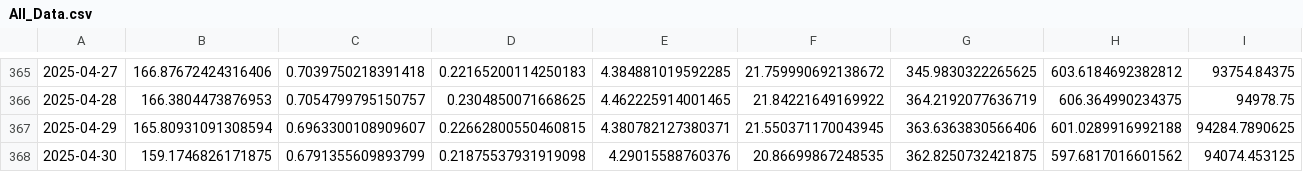
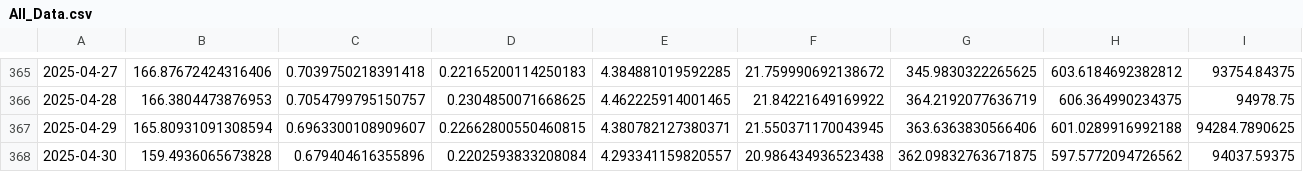
Before and after one commit to gedghill/AE2, a CSV file: All_Data.csv, drawn as a sheet; only a part is shown, gaps mark what is left out; the diff covers the shown part only; the diff names each change by its address in the sheet, - before the commit and + after, or states it on an @@ line.

```diff
--- a/All_Data.csv
+++ b/All_Data.csv
-B368: 159.1746826171875
+B368: 159.4936065673828
-C368: 0.6791355609893799
+C368: 0.679404616355896
-D368: 0.21875537931919098
+D368: 0.2202593833208084
-E368: 4.29015588760376
+E368: 4.293341159820557
-F368: 20.86699867248535
+F368: 20.986434936523438
-G368: 362.8250732421875
+G368: 362.09832763671875
-H368: 597.6817016601562
+H368: 597.5772094726562
-I368: 94074.453125
+I368: 94037.59375
```
Also changed, not shown: 51 edited cells elsewhere in this file, Close_Data.csv, 1 other file.
